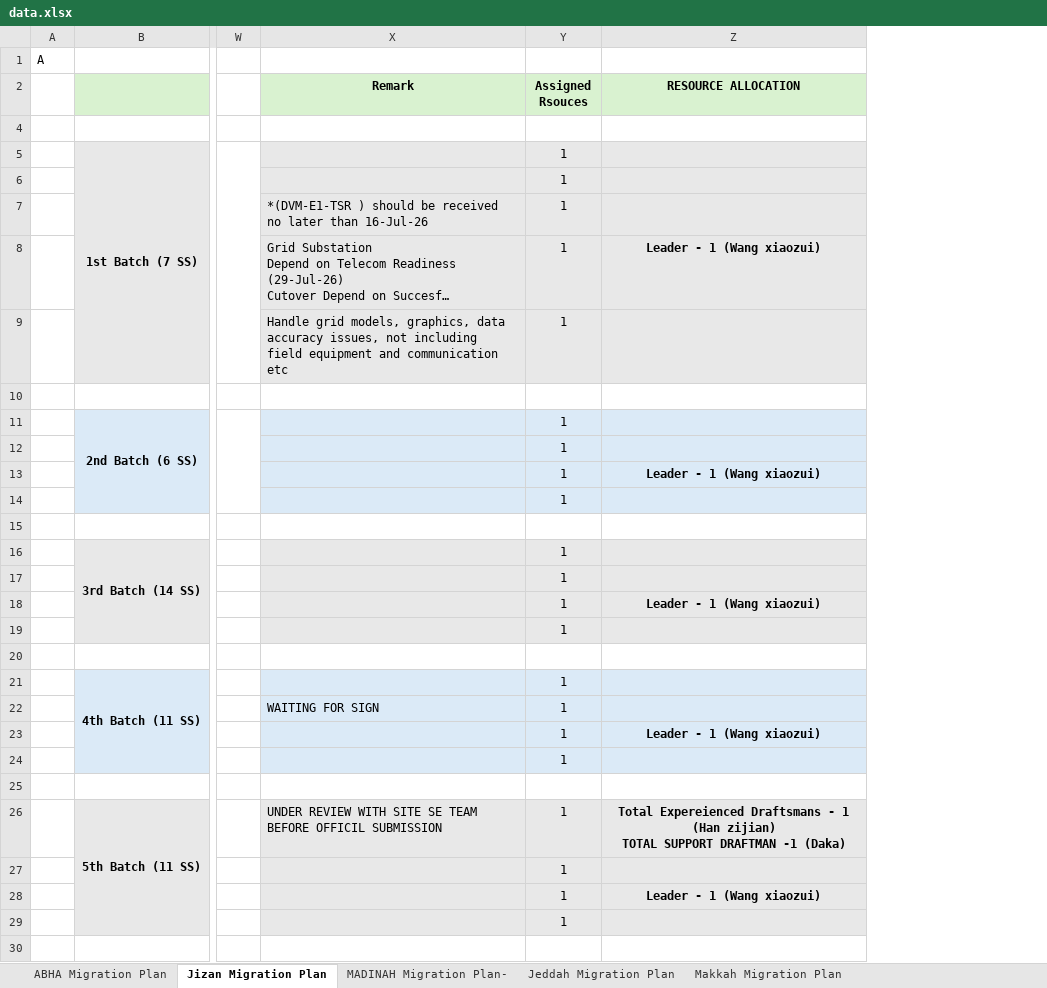
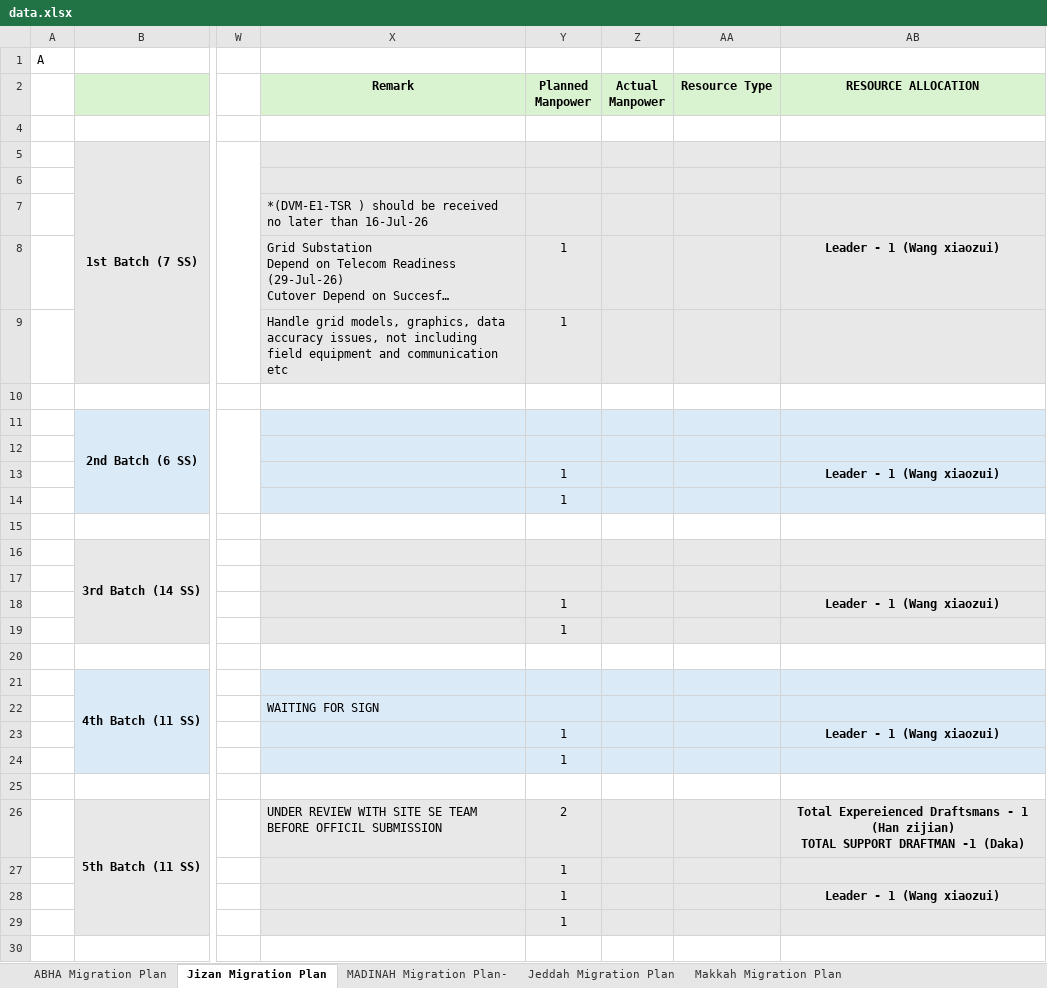
Before and after one commit to project-planning-dashboard/SDCC-Migration-Plan-Report, an Excel workbook: data.xlsx, sheet Jizan Migration Plan, drawn as a sheet; only a part is shown, gaps mark what is left out; long unchanged cells end in …; values as stored, in another font and other column widths than the file's, no borders; charts and pictures and conditional formats not drawn; the diff covers the shown part only; the diff names each change by its address in the sheet, - before the commit and + after, or states it on an @@ line.

```diff
--- a/data.xlsx (sheet Jizan Migration Plan)
+++ b/data.xlsx (sheet Jizan Migration Plan)
+column Z (Actual Manpower), empty
+column AA (Resource Type), empty
-Y2: Assigned Rsouces
+Y2: Planned Manpower
-Y5:Y7 (Planned Manpower): 1
+Y5:Y7 (Planned Manpower): (empty)
-Y11:Y12 (Planned Manpower): 1
+Y11:Y12 (Planned Manpower): (empty)
-Y16:Y17 (Planned Manpower): 1
+Y16:Y17 (Planned Manpower): (empty)
-Y21:Y22 (Planned Manpower): 1
+Y21:Y22 (Planned Manpower): (empty)
-Y26 (Planned Manpower): 1
+Y26 (Planned Manpower): 2
```
Also changed, not shown: 38 edited cells elsewhere in this sheet, sheet MADINAH Migration Plan-, sheet Makkah Migration Plan, sheet Jeddah Migration Plan, sheet ABHA Migration Plan, formulas that keep their value, hidden cells.
